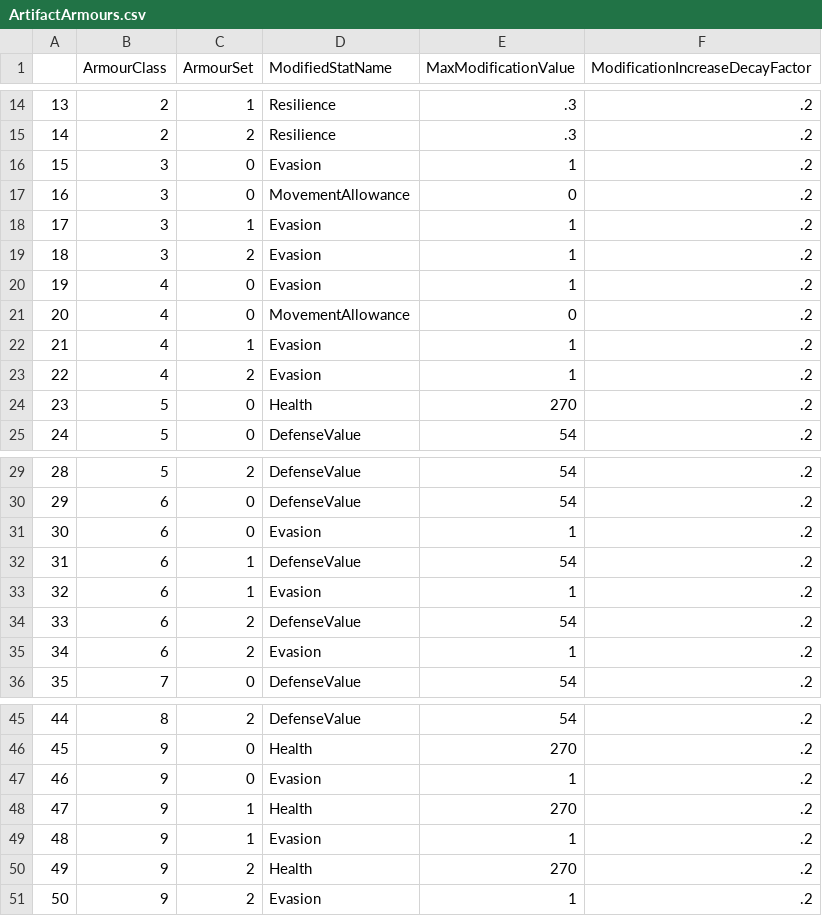
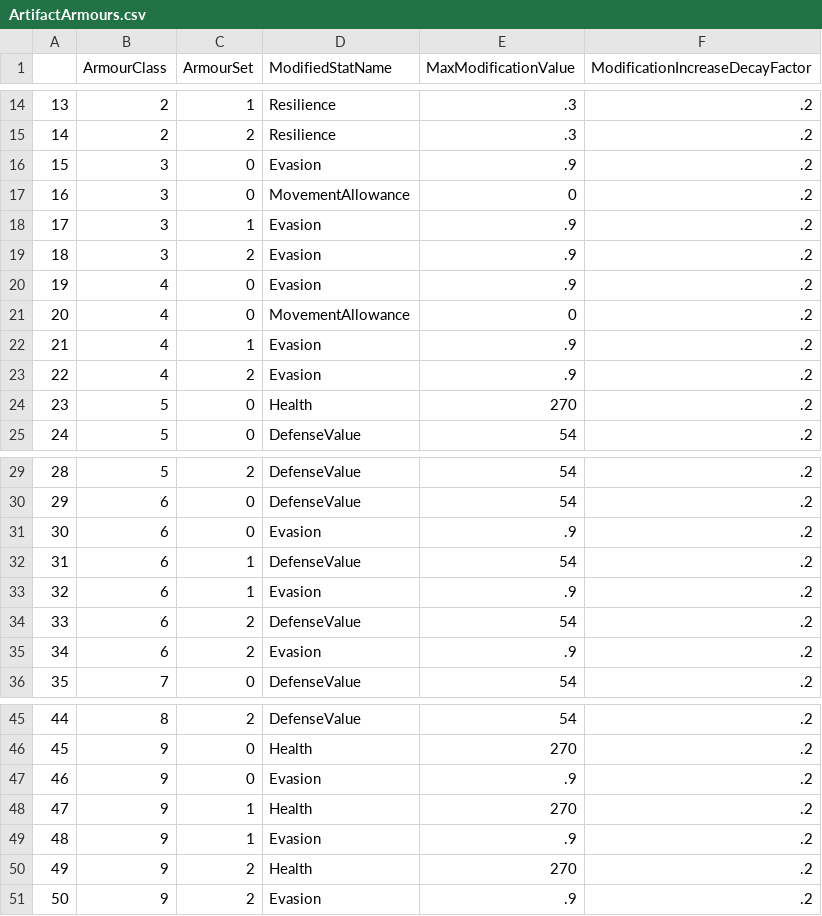
Before and after one commit to dracoman120-bit/Gears-Mod, a CSV file: mod/ArtifactArmours.csv, drawn as a sheet; only a part is shown, gaps mark what is left out.

```diff
--- a/mod/ArtifactArmours.csv
+++ b/mod/ArtifactArmours.csv
@@ -15,10 +15,10 @@
 14,2,2,"Resilience",.3,.2
-15,3,0,"Evasion",1,.2
+15,3,0,"Evasion",.9,.2
 16,3,0,"MovementAllowance",0,.2
-17,3,1,"Evasion",1,.2
-18,3,2,"Evasion",1,.2
-19,4,0,"Evasion",1,.2
+17,3,1,"Evasion",.9,.2
+18,3,2,"Evasion",.9,.2
+19,4,0,"Evasion",.9,.2
 20,4,0,"MovementAllowance",0,.2
-21,4,1,"Evasion",1,.2
-22,4,2,"Evasion",1,.2
+21,4,1,"Evasion",.9,.2
+22,4,2,"Evasion",.9,.2
 23,5,0,"Health",270,.2
@@ -30,7 +30,7 @@
 29,6,0,"DefenseValue",54,.2
-30,6,0,"Evasion",1,.2
+30,6,0,"Evasion",.9,.2
 31,6,1,"DefenseValue",54,.2
-32,6,1,"Evasion",1,.2
+32,6,1,"Evasion",.9,.2
 33,6,2,"DefenseValue",54,.2
-34,6,2,"Evasion",1,.2
+34,6,2,"Evasion",.9,.2
 35,7,0,"DefenseValue",54,.2
@@ -46,6 +46,6 @@
 45,9,0,"Health",270,.2
-46,9,0,"Evasion",1,.2
+46,9,0,"Evasion",.9,.2
 47,9,1,"Health",270,.2
-48,9,1,"Evasion",1,.2
+48,9,1,"Evasion",.9,.2
 49,9,2,"Health",270,.2
-50,9,2,"Evasion",1,.2
+50,9,2,"Evasion",.9,.2
```
Also changed, not shown: mod/WeaponModsAndArmour.csv, mod/WeaponModsAndArmour_Operation.csv, 2 other files.
